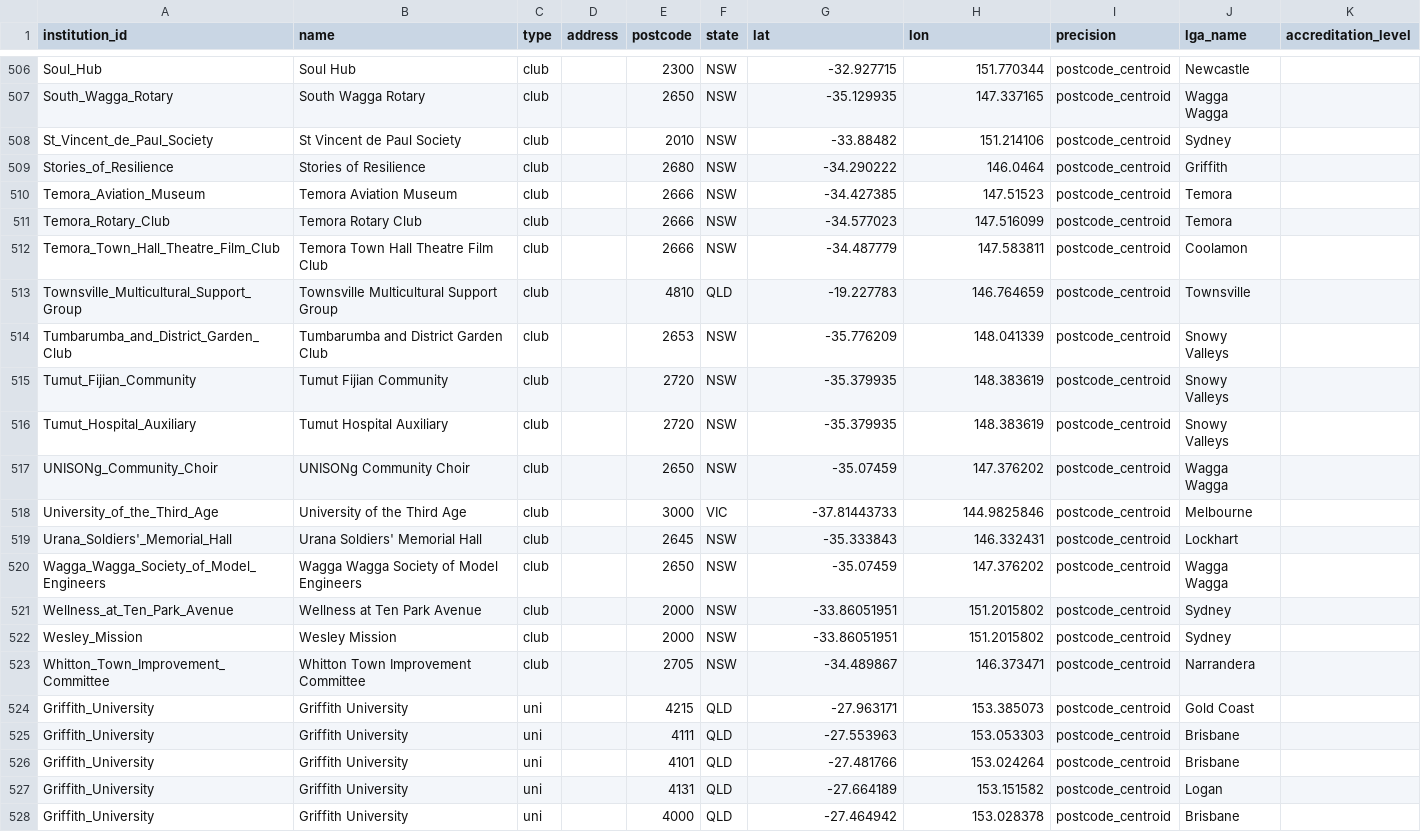
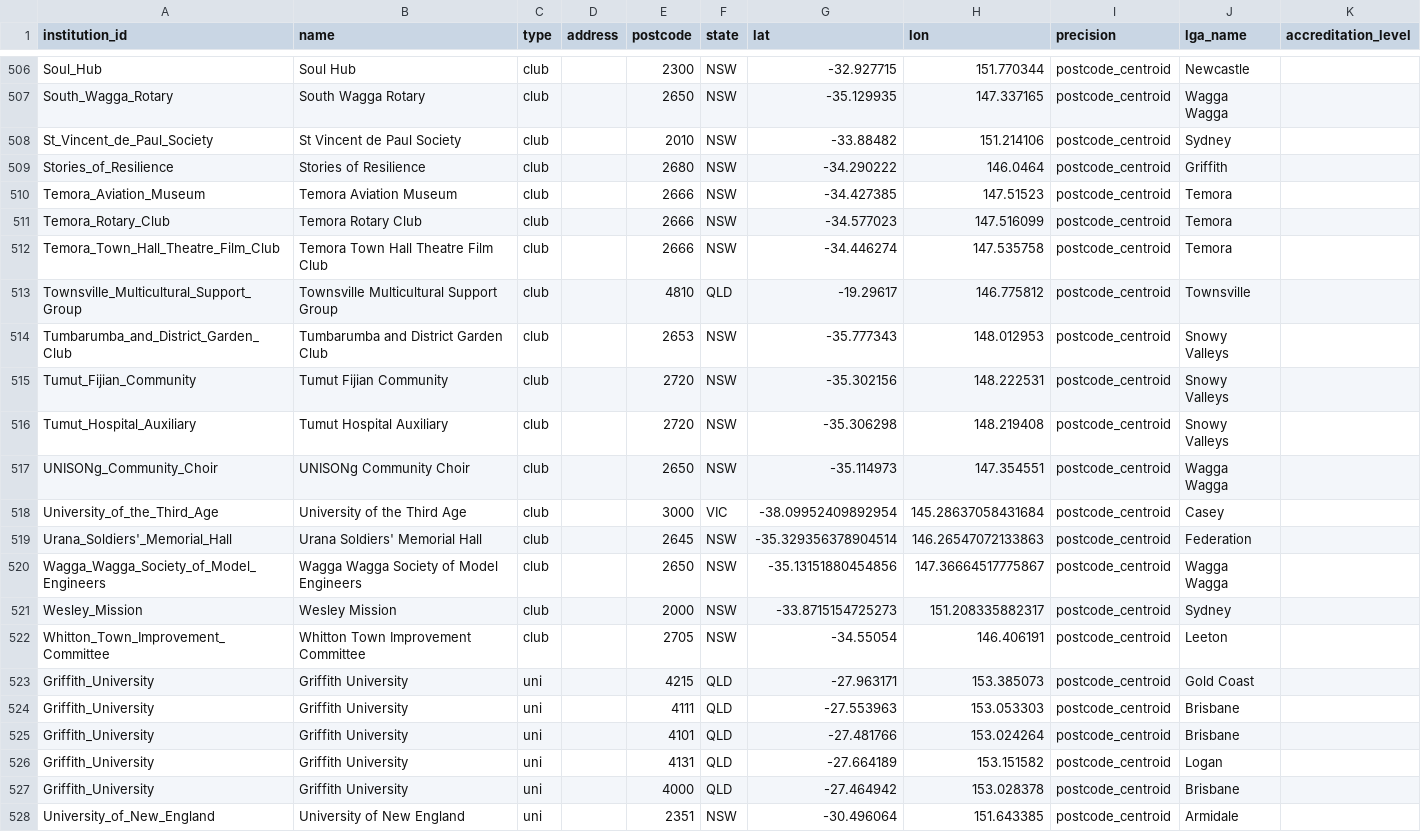
Before and after one commit to welcomingaustralia/welcoming-map, a CSV file: welcoming_points_centroids.csv, drawn as a sheet; only a part is shown, gaps mark what is left out; the shorter side is filled out with more unchanged rows.

Commit message:
Update welcoming_points_centroids.csv with new entries
Removed and replaced multiple entries for clubs in NSW and QLD, updating their details and coordinates.

```diff
--- a/welcoming_points_centroids.csv
+++ b/welcoming_points_centroids.csv
@@ -511,14 +511,13 @@ Temora_Aviation_Museum,Temora Aviation Museum,club,,2666,NSW,-34.427385,147.5152
 Temora_Rotary_Club,Temora Rotary Club,club,,2666,NSW,-34.577023,147.516099,postcode_centroid,Temora,
-Temora_Town_Hall_Theatre_Film_Club,Temora Town Hall Theatre Film Club,club,,2666,NSW,-34.487779,147.583811,postcode_centroid,Coolamon,
-Townsville_Multicultural_Support_Group,Townsville Multicultural Support Group,club,,4810,QLD,-19.227783,146.764659,postcode_centroid,Townsville,
-Tumbarumba_and_District_Garden_Club,Tumbarumba and District Garden Club,club,,2653,NSW,-35.776209,148.041339,postcode_centroid,Snowy Valleys,
-Tumut_Fijian_Community,Tumut Fijian Community,club,,2720,NSW,-35.379935,148.383619,postcode_centroid,Snowy Valleys,
-Tumut_Hospital_Auxiliary,Tumut Hospital Auxiliary,club,,2720,NSW,-35.379935,148.383619,postcode_centroid,Snowy Valleys,
-UNISONg_Community_Choir,UNISONg Community Choir,club,,2650,NSW,-35.07459,147.376202,postcode_centroid,Wagga Wagga,
-University_of_the_Third_Age,University of the Third Age,club,,3000,VIC,-37.81443733,144.9825846,postcode_centroid,Melbourne,
-Urana_Soldiers'_Memorial_Hall,Urana Soldiers' Memorial Hall,club,,2645,NSW,-35.333843,146.332431,postcode_centroid,Lockhart,
-Wagga_Wagga_Society_of_Model_Engineers,Wagga Wagga Society of Model Engineers,club,,2650,NSW,-35.07459,147.376202,postcode_centroid,Wagga Wagga,
-Wellness_at_Ten_Park_Avenue,Wellness at Ten Park Avenue,club,,2000,NSW,-33.86051951,151.2015802,postcode_centroid,Sydney,
-Wesley_Mission,Wesley Mission,club,,2000,NSW,-33.86051951,151.2015802,postcode_centroid,Sydney,
-Whitton_Town_Improvement_Committee,Whitton Town Improvement Committee,club,,2705,NSW,-34.489867,146.373471,postcode_centroid,Narrandera,
+Temora_Town_Hall_Theatre_Film_Club,Temora Town Hall Theatre Film Club,club,,2666,NSW,-34.446274,147.535758,postcode_centroid,Temora,
+Townsville_Multicultural_Support_Group,Townsville Multicultural Support Group,club,,4810,QLD,-19.29617,146.775812,postcode_centroid,Townsville,
+Tumbarumba_and_District_Garden_Club,Tumbarumba and District Garden Club,club,,2653,NSW,-35.777343,148.012953,postcode_centroid,Snowy Valleys,
+Tumut_Fijian_Community,Tumut Fijian Community,club,,2720,NSW,-35.302156,148.222531,postcode_centroid,Snowy Valleys,
+Tumut_Hospital_Auxiliary,Tumut Hospital Auxiliary,club,,2720,NSW,-35.306298,148.219408,postcode_centroid,Snowy Valleys,
+UNISONg_Community_Choir,UNISONg Community Choir,club,,2650,NSW,-35.114973,147.354551,postcode_centroid,Wagga Wagga,
+University_of_the_Third_Age,University of the Third Age,club,,3000,VIC,-38.09952409892954,145.28637058431684,postcode_centroid,Casey,
+Urana_Soldiers'_Memorial_Hall,Urana Soldiers' Memorial Hall,club,,2645,NSW,-35.329356378904514,146.26547072133863,postcode_centroid,Federation,
+Wagga_Wagga_Society_of_Model_Engineers,Wagga Wagga Society of Model Engineers,club,,2650,NSW,-35.13151880454856,147.36664517775867,postcode_centroid,Wagga Wagga,
+Wesley_Mission,Wesley Mission,club,,2000,NSW,-33.8715154725273,151.208335882317,postcode_centroid,Sydney,
+Whitton_Town_Improvement_Committee,Whitton Town Improvement Committee,club,,2705,NSW,-34.55054,146.406191,postcode_centroid,Leeton,
 Griffith_University,Griffith University,uni,,4215,QLD,-27.963171,153.385073,postcode_centroid,Gold Coast,
```
